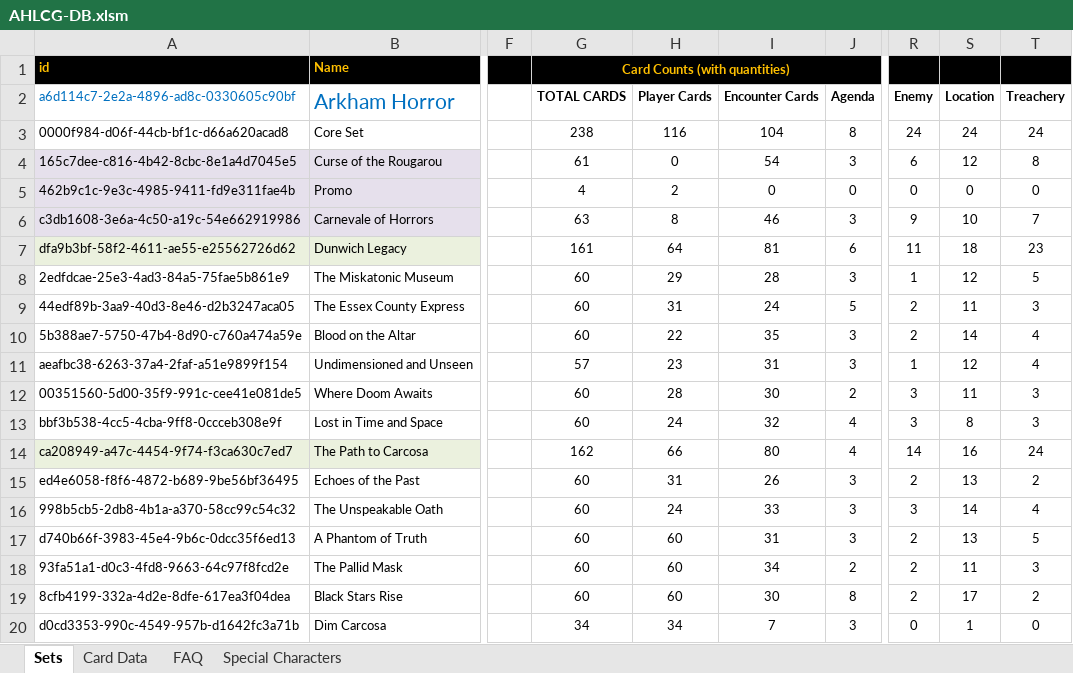
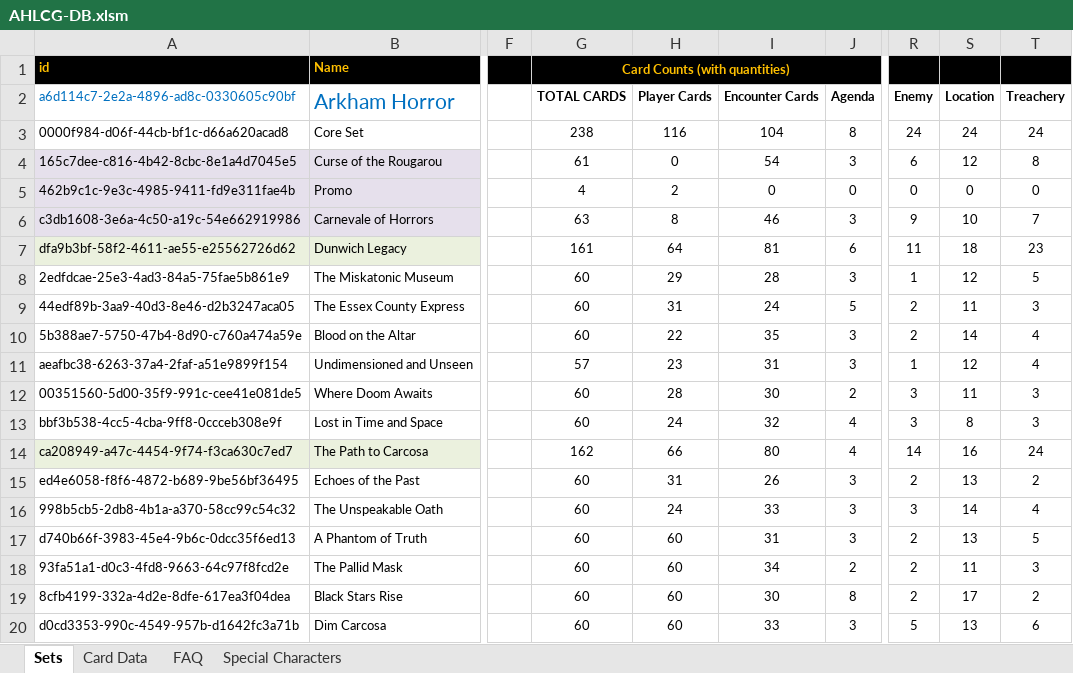
Before and after one commit to GeckoTH/arkham-horror, an Excel workbook: AHLCG-DB.xlsm, sheet Sets, drawn as a sheet; only a part is shown, gaps mark what is left out; values as stored, in another font and other column widths than the file's, no borders; charts and pictures and conditional formats not drawn; the diff names each change by its address in the sheet, - before the commit and + after, or states it on an @@ line.

```diff
--- a/AHLCG-DB.xlsm (sheet Sets)
+++ b/AHLCG-DB.xlsm (sheet Sets)
-G20 (TOTAL CARDS): 34
+G20 (TOTAL CARDS): 60
-H20 (Player Cards): 34
+H20 (Player Cards): 60
-I20 (Encounter Cards): 7
+I20 (Encounter Cards): 33
-R20 (Enemy): 0
+R20 (Enemy): 5
-S20 (Location): 1
+S20 (Location): 13
-T20 (Treachery): 0
+T20 (Treachery): 6
```
Also changed, not shown: sheet Card Data, AHLCG_Set_Editor.xlsm, 1 other file.
